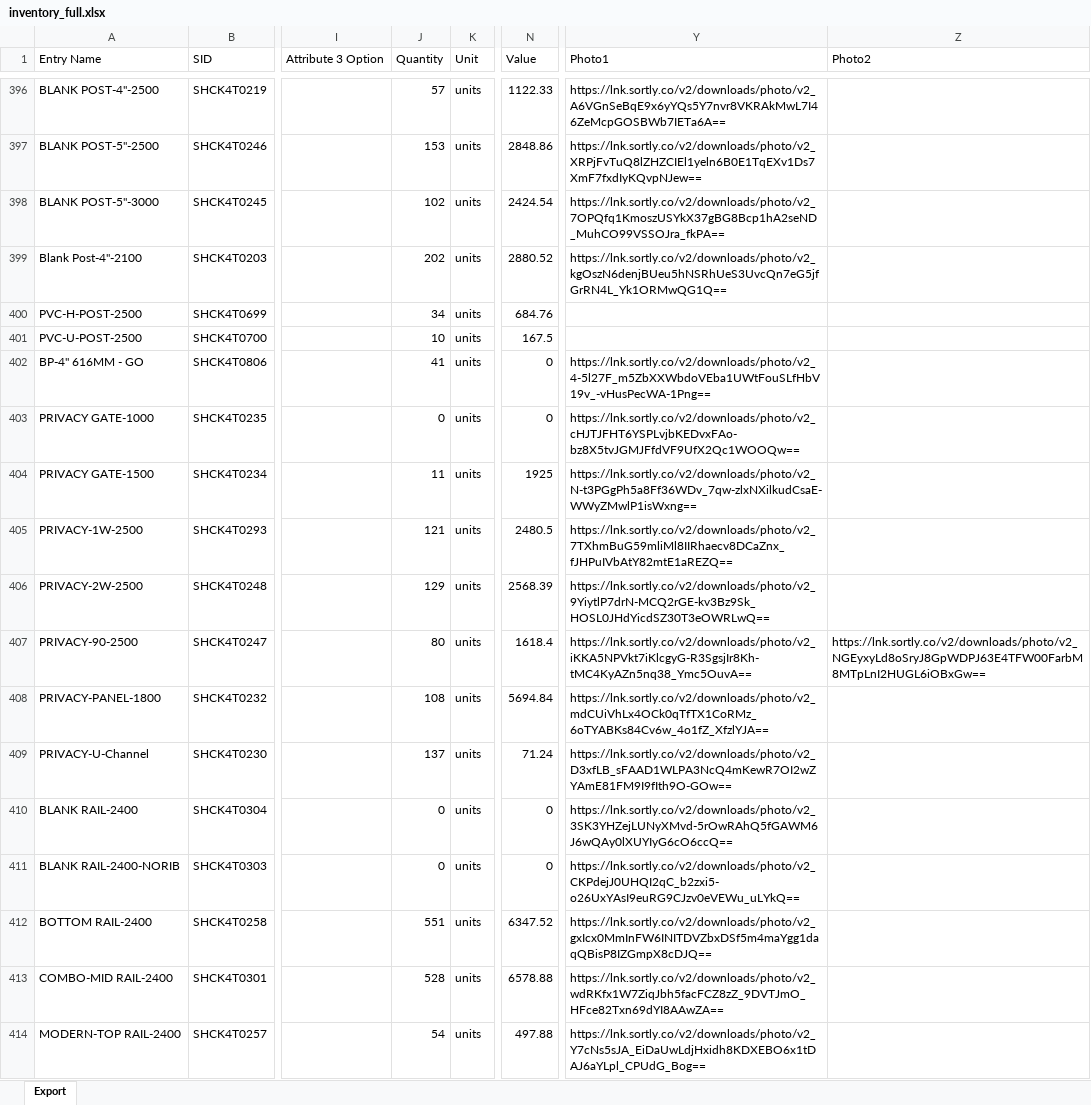
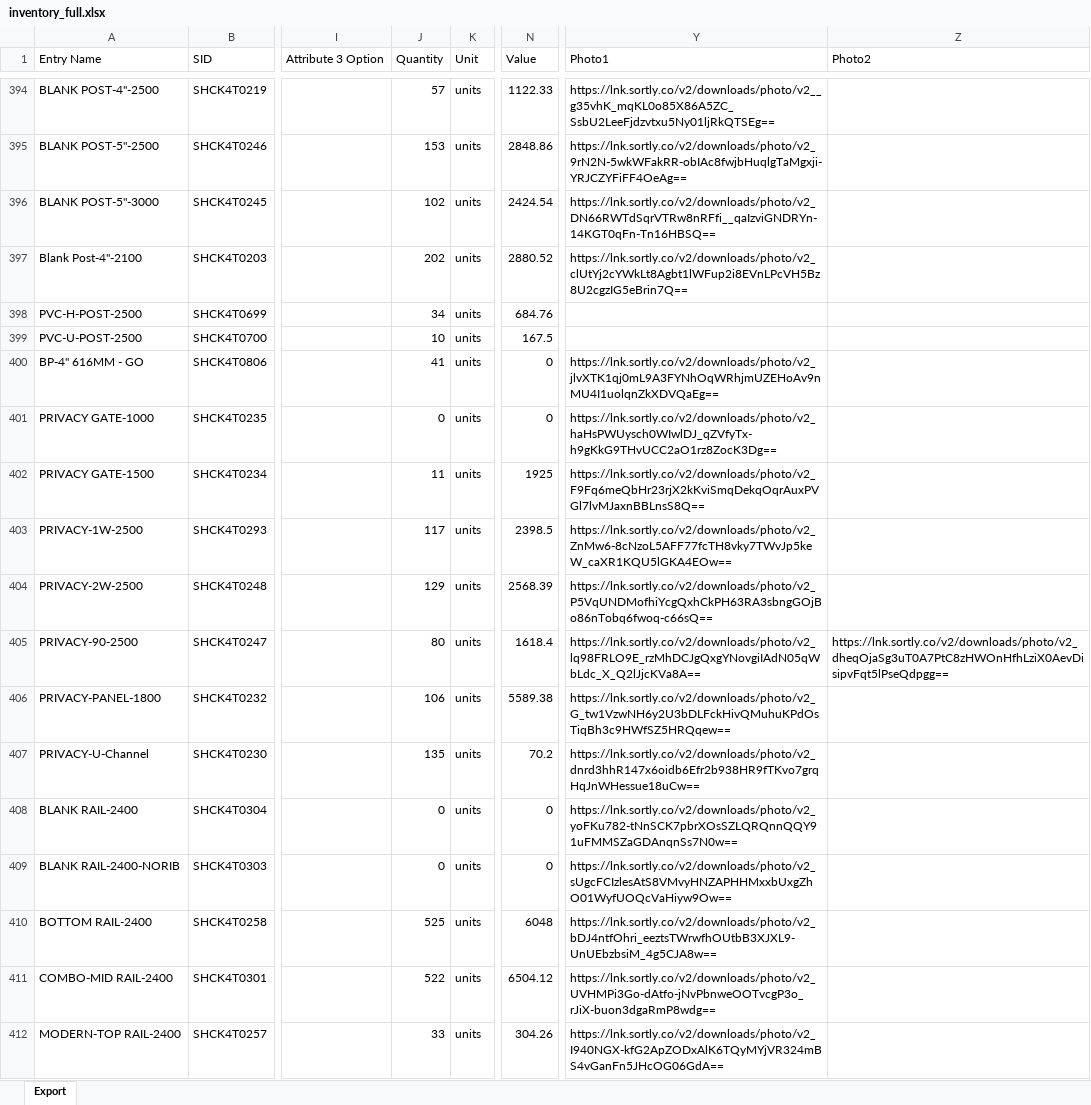
Before and after one commit to brewbits/twf, an Excel workbook: inventory_full.xlsx, sheet Export, drawn as a sheet; only a part is shown, gaps mark what is left out; values as stored, in another font and other column widths than the file's, no borders; addresses are those after the commit; the diff covers the shown part only; the diff names each change by its address in the sheet, - before the commit and + after, or states it on an @@ line.

```diff
--- a/inventory_full.xlsx (sheet Export)
+++ b/inventory_full.xlsx (sheet Export)
-Y394 (Photo1): https://lnk.sortly.co/v2/downloads/photo/v2_A6VGnSeBqE9x6yYQs5Y7nvr8VKRAkMwL7I46ZeMcpGOSBWb7IETa6A==
+Y394 (Photo1): https://lnk.sortly.co/v2/downloads/photo/v2__g35vhK_mqKL0o85X86A5ZC_SsbU2LeeFjdzvtxu5Ny01ljRkQTSEg==
-Y395 (Photo1): https://lnk.sortly.co/v2/downloads/photo/v2_XRPjFvTuQ8lZHZCIEl1yeln6B0E1TqEXv1Ds7XmF7fxdIyKQvpNJew==
+Y395 (Photo1): https://lnk.sortly.co/v2/downloads/photo/v2_9rN2N-5wkWFakRR-obIAc8fwjbHuqlgTaMgxji-YRJCZYFiFF4OeAg==
-Y396 (Photo1): https://lnk.sortly.co/v2/downloads/photo/v2_7OPQfq1KmoszUSYkX37gBG8Bcp1hA2seND_MuhCO99VSSOJra_fkPA==
+Y396 (Photo1): https://lnk.sortly.co/v2/downloads/photo/v2_DN66RWTdSqrVTRw8nRFfi__qaIzviGNDRYn-14KGT0qFn-Tn16HBSQ==
-Y397 (Photo1): https://lnk.sortly.co/v2/downloads/photo/v2_kgOszN6denjBUeu5hNSRhUeS3UvcQn7eG5jfGrRN4L_Yk1ORMwQG1Q==
+Y397 (Photo1): https://lnk.sortly.co/v2/downloads/photo/v2_clUtYj2cYWkLt8Agbt1lWFup2i8EVnLPcVH5Bz8U2cgzIG5eBrin7Q==
-Y400 (Photo1): https://lnk.sortly.co/v2/downloads/photo/v2_4-5l27F_m5ZbXXWbdoVEba1UWtFouSLfHbV19v_-vHusPecWA-1Png==
+Y400 (Photo1): https://lnk.sortly.co/v2/downloads/photo/v2_jlvXTK1qj0mL9A3FYNhOqWRhjmUZEHoAv9nMU4I1uolqnZkXDVQaEg==
-Y401 (Photo1): https://lnk.sortly.co/v2/downloads/photo/v2_cHJTJFHT6YSPLvjbKEDvxFAo-bz8X5tvJGMJFfdVF9UfX2Qc1WOOQw==
+Y401 (Photo1): https://lnk.sortly.co/v2/downloads/photo/v2_haHsPWUysch0WIwlDJ_qZVfyTx-h9gKkG9THvUCC2aO1rz8ZocK3Dg==
-Y402 (Photo1): https://lnk.sortly.co/v2/downloads/photo/v2_N-t3PGgPh5a8Ff36WDv_7qw-zlxNXilkudCsaE-WWyZMwlP1isWxng==
+Y402 (Photo1): https://lnk.sortly.co/v2/downloads/photo/v2_F9Fq6meQbHr23rjX2kKviSmqDekqOqrAuxPVGl7lvMJaxnBBLnsS8Q==
-J403 (Quantity): 121
+J403 (Quantity): 117
-N403 (Value): 2480.5
+N403 (Value): 2398.5
-Y403 (Photo1): https://lnk.sortly.co/v2/downloads/photo/v2_7TXhmBuG59mliMl8IIRhaecv8DCaZnx_fJHPuIVbAtY82mtE1aREZQ==
+Y403 (Photo1): https://lnk.sortly.co/v2/downloads/photo/v2_ZnMw6-8cNzoL5AFF77fcTH8vky7TWvJp5keW_caXR1KQU5lGKA4EOw==
-Y404 (Photo1): https://lnk.sortly.co/v2/downloads/photo/v2_9YiytlP7drN-MCQ2rGE-kv3Bz9Sk_HOSL0JHdYicdSZ30T3eOWRLwQ==
+Y404 (Photo1): https://lnk.sortly.co/v2/downloads/photo/v2_P5VqUNDMofhiYcgQxhCkPH63RA3sbngGOjBo86nTobq6fwoq-c66sQ==
-Y405 (Photo1): https://lnk.sortly.co/v2/downloads/photo/v2_iKKA5NPVkt7iKlcgyG-R3SgsjIr8Kh-tMC4KyAZn5nq38_Ymc5OuvA==
+Y405 (Photo1): https://lnk.sortly.co/v2/downloads/photo/v2_lq98FRLO9E_rzMhDCJgQxgYNovgiIAdN05qWbLdc_X_Q2lJjcKVa8A==
-Z405 (Photo2): https://lnk.sortly.co/v2/downloads/photo/v2_NGEyxyLd8oSryJ8GpWDPJ63E4TFW00FarbM8MTpLnI2HUGL6iOBxGw==
+Z405 (Photo2): https://lnk.sortly.co/v2/downloads/photo/v2_dheqOjaSg3uT0A7PtC8zHWOnHfhLziX0AevDisipvFqt5lPseQdpgg==
-J406 (Quantity): 108
+J406 (Quantity): 106
-N406 (Value): 5694.84
+N406 (Value): 5589.38
-Y406 (Photo1): https://lnk.sortly.co/v2/downloads/photo/v2_mdCUiVhLx4OCk0qTfTX1CoRMz_6oTYABKs84Cv6w_4o1fZ_XfzlYJA==
+Y406 (Photo1): https://lnk.sortly.co/v2/downloads/photo/v2_G_tw1VzwNH6y2U3bDLFckHivQMuhuKPdOsTiqBh3c9HWfSZ5HRQqew==
-J407 (Quantity): 137
+J407 (Quantity): 135
-N407 (Value): 71.24
+N407 (Value): 70.2
-Y407 (Photo1): https://lnk.sortly.co/v2/downloads/photo/v2_D3xfLB_sFAAD1WLPA3NcQ4mKewR7OI2wZYAmE81FM9I9fIth9O-GOw==
+Y407 (Photo1): https://lnk.sortly.co/v2/downloads/photo/v2_dnrd3hhR147x6oidb6Efr2b938HR9fTKvo7grqHqJnWHessue18uCw==
-Y408 (Photo1): https://lnk.sortly.co/v2/downloads/photo/v2_3SK3YHZejLUNyXMvd-5rOwRAhQ5fGAWM6J6wQAy0lXUYIyG6cO6ccQ==
+Y408 (Photo1): https://lnk.sortly.co/v2/downloads/photo/v2_yoFKu782-tNnSCK7pbrXOsSZLQRQnnQQY91uFMMSZaGDAnqnSs7N0w==
-Y409 (Photo1): https://lnk.sortly.co/v2/downloads/photo/v2_CKPdejJ0UHQI2qC_b2zxi5-o26UxYAsI9euRG9CJzv0eVEWu_uLYkQ==
+Y409 (Photo1): https://lnk.sortly.co/v2/downloads/photo/v2_sUgcFCIzlesAtS8VMvyHNZAPHHMxxbUxgZhO01WyfUOQcVaHiyw9Ow==
-J410 (Quantity): 551
+J410 (Quantity): 525
-N410 (Value): 6347.52
+N410 (Value): 6048
-Y410 (Photo1): https://lnk.sortly.co/v2/downloads/photo/v2_gxIcx0MmInFW6INITDVZbxDSf5m4maYgg1daqQBisP8IZGmpX8cDJQ==
+Y410 (Photo1): https://lnk.sortly.co/v2/downloads/photo/v2_bDJ4ntfOhri_eeztsTWrwfhOUtbB3XJXL9-UnUEbzbsiM_4g5CJA8w==
-J411 (Quantity): 528
+J411 (Quantity): 522
-N411 (Value): 6578.88
+N411 (Value): 6504.12
-Y411 (Photo1): https://lnk.sortly.co/v2/downloads/photo/v2_wdRKfx1W7ZiqJbh5facFCZ8zZ_9DVTJmO_HFce82Txn69dYI8AAwZA==
+Y411 (Photo1): https://lnk.sortly.co/v2/downloads/photo/v2_UVHMPi3Go-dAtfo-jNvPbnweOOTvcgP3o_rJiX-buon3dgaRmP8wdg==
-J412 (Quantity): 54
+J412 (Quantity): 33
-N412 (Value): 497.88
+N412 (Value): 304.26
-Y412 (Photo1): https://lnk.sortly.co/v2/downloads/photo/v2_Y7cNs5sJA_EiDaUwLdjHxidh8KDXEBO6x1tDAJ6aYLpl_CPUdG_Bog==
+Y412 (Photo1): https://lnk.sortly.co/v2/downloads/photo/v2_I940NGX-kfG2ApZODxAlK6TQyMYjVR324mBS4vGanFn5JHcOG06GdA==
```
Also changed, not shown: 2 added rows, 5 removed rows and 690 edited cells elsewhere in this sheet.
